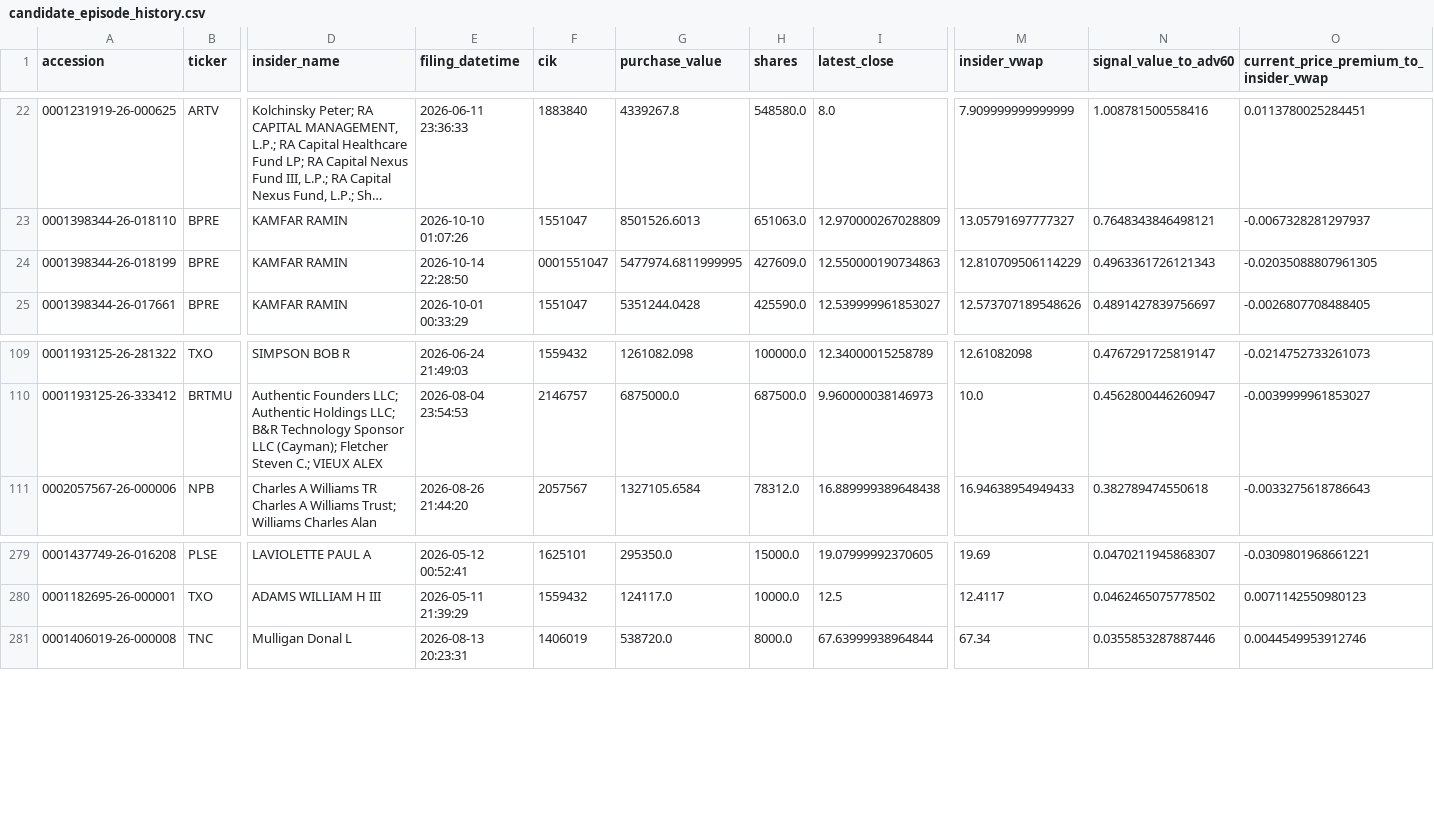
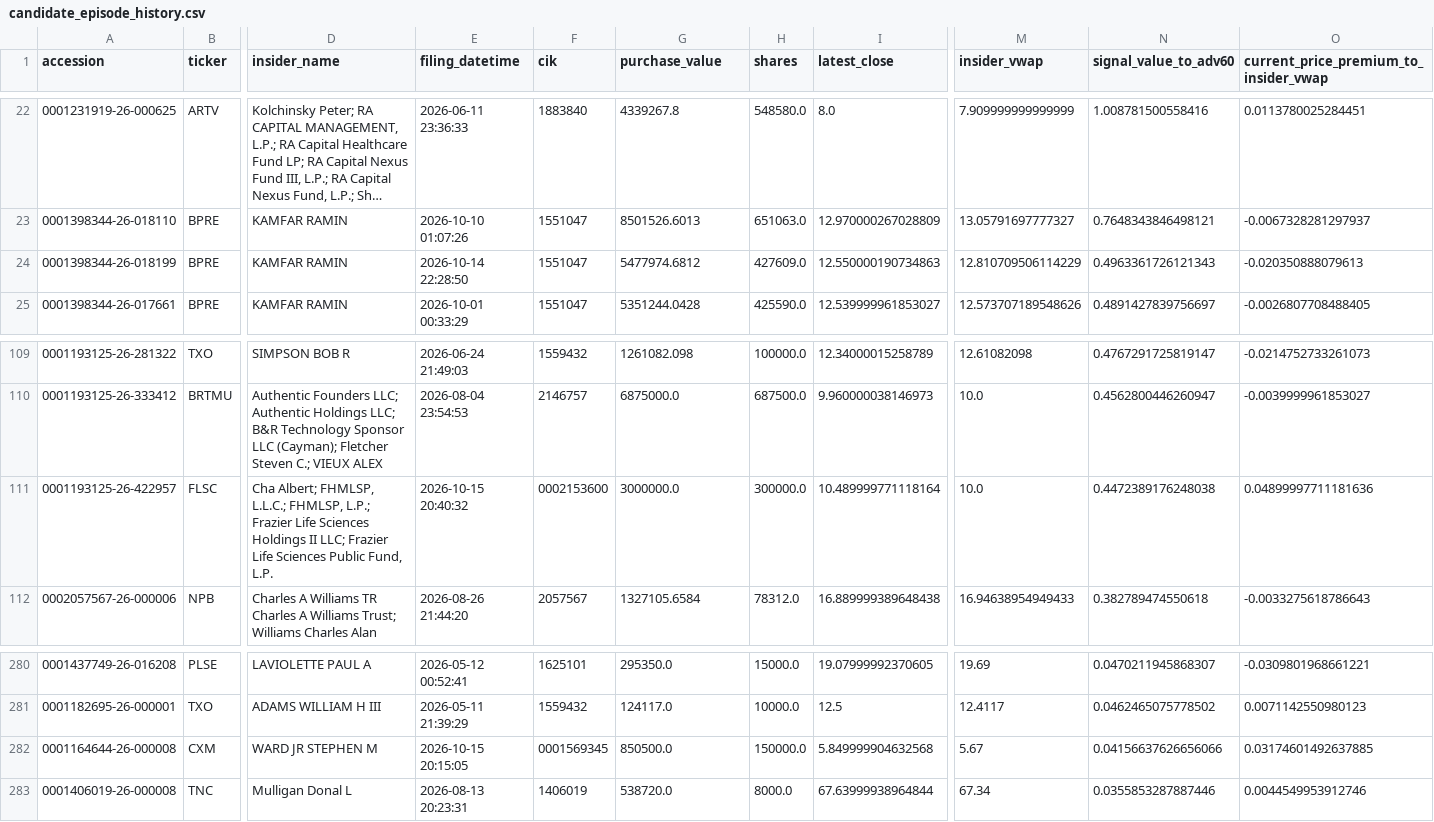
Before and after one commit to mrshu/openinsider-notifier, a CSV file: data/live/sec_daily/candidate_episode_history.csv, drawn as a sheet; only a part is shown, gaps mark what is left out; long unchanged cells end in …; rows hold the shown columns only; the diff names each change by its address in the sheet, - before the commit and + after, or states it on an @@ line.

```diff
--- a/data/live/sec_daily/candidate_episode_history.csv
+++ b/data/live/sec_daily/candidate_episode_history.csv
-F24 (cik): 0001551047
+F24 (cik): 1551047
-G24 (purchase_value): 5477974.6811999995
+G24 (purchase_value): 5477974.6812
-O24: -0.02035088807961305
+O24: -0.020350888079613
+row 111: 0001193125-26-422957 | FLSC | Cha Albert; FHMLSP, L.L.C.; FHMLSP, L.P.; Frazier Life Sciences Holdings II LLC; Frazier Life Sciences Public Fund, L.P. | 2026-10-15 20:40:32 | 0002153600 | 3000000.0 | 300000.0 | 10.489999771118164 | 10.0 | 0.4472389176248038 | 0.04899997711181636
+row 282: 0001164644-26-000008 | CXM | WARD JR STEPHEN M | 2026-10-15 20:15:05 | 0001569345 | 850500.0 | 150000.0 | 5.849999904632568 | 5.67 | 0.04156637626656066 | 0.03174601492637885
```
Also changed, not shown: data/live/sec_daily/candidate_forward_returns.csv, data/live/sec_daily/candidate_history.csv, 14 other files.
